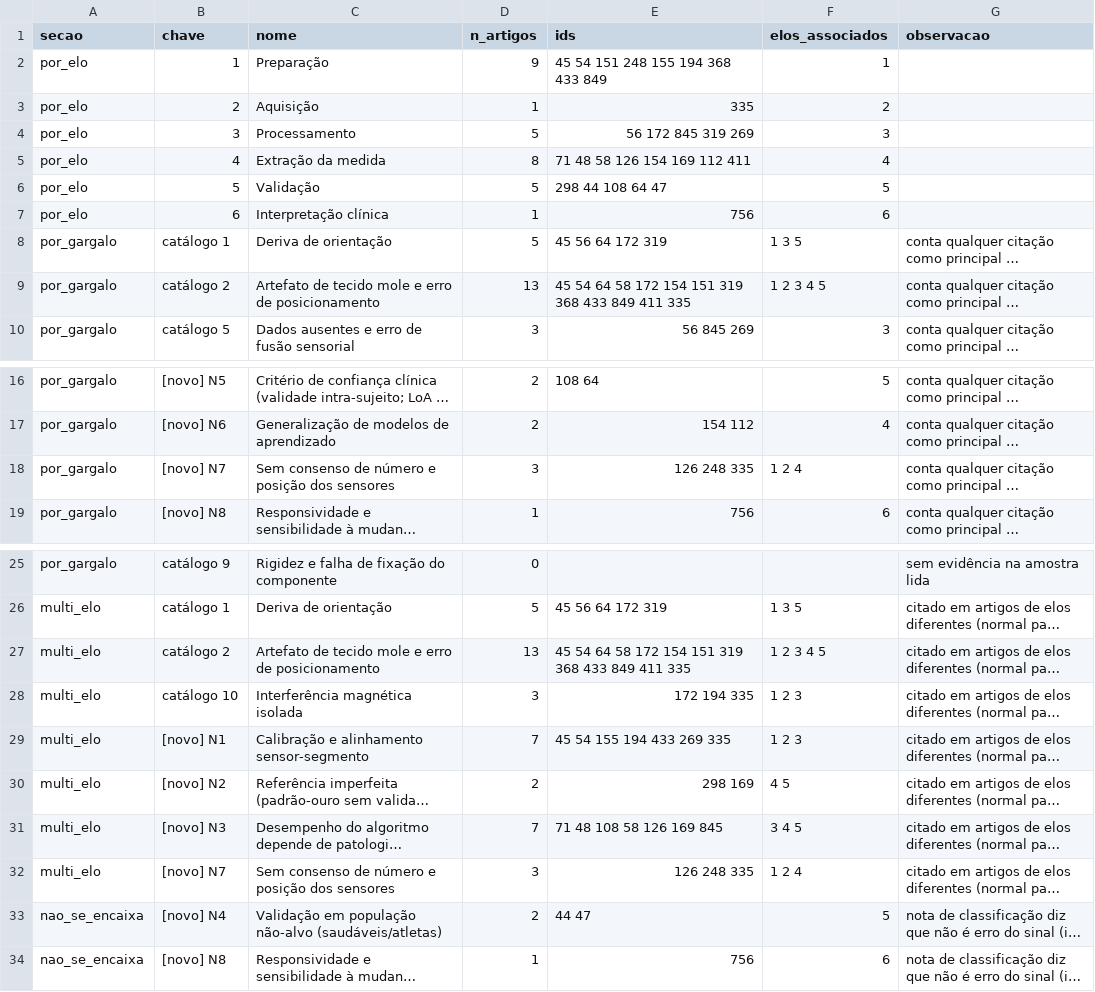
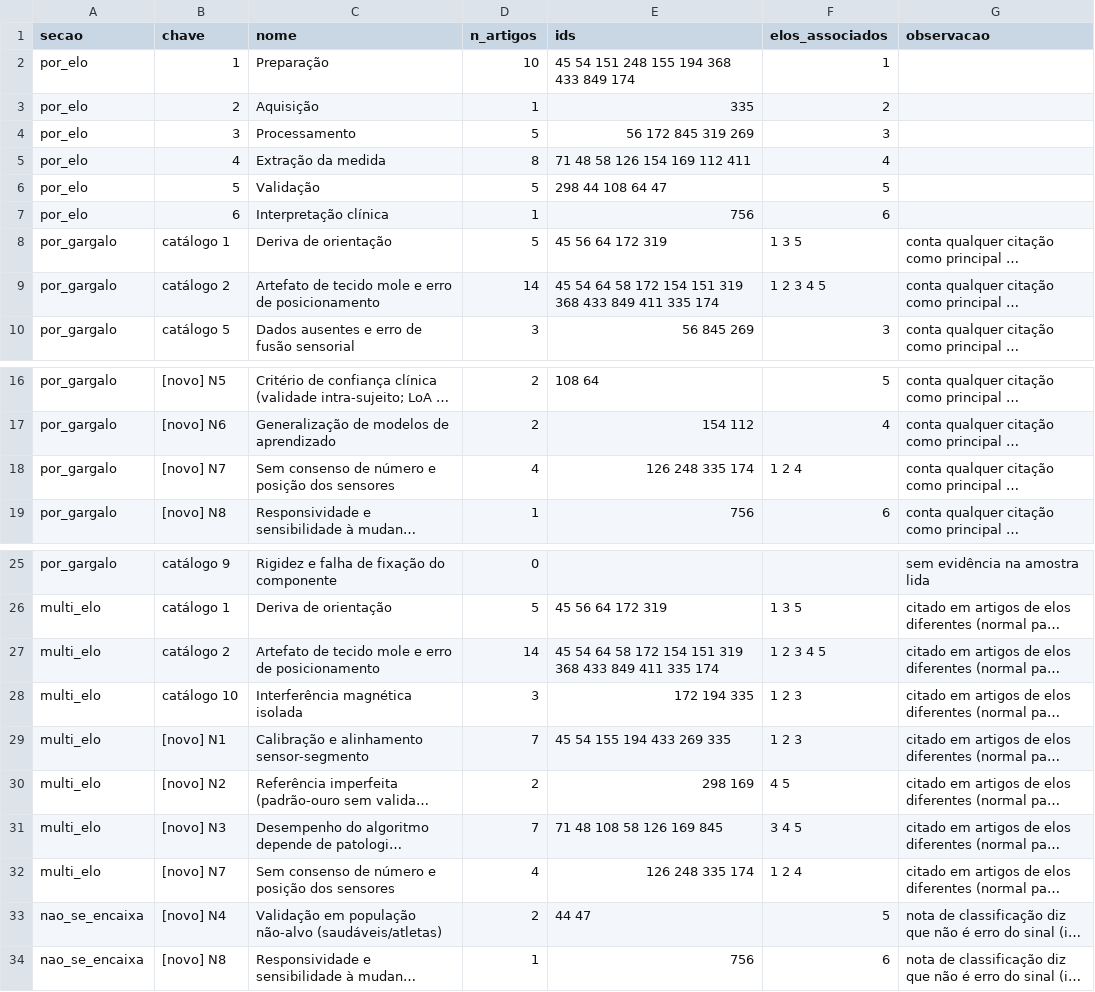
Before and after one commit to lara-unb/imu-clinical-bottlenecks, a CSV file: data/resumo_por_elo.csv, drawn as a sheet; only a part is shown, gaps mark what is left out; long unchanged cells end in …; the diff names each change by its address in the sheet, - before the commit and + after, or states it on an @@ line.

```diff
--- a/data/resumo_por_elo.csv
+++ b/data/resumo_por_elo.csv
-D2 (n_artigos): 9
+D2 (n_artigos): 10
-E2 (ids): 45 54 151 248 155 194 368 433 849
+E2 (ids): 45 54 151 248 155 194 368 433 849 174
-D9 (n_artigos): 13
+D9 (n_artigos): 14
-E9 (ids): …411 335
+E9 (ids): …411 335 174
-D18 (n_artigos): 3
+D18 (n_artigos): 4
-E18 (ids): 126 248 335
+E18 (ids): 126 248 335 174
-D27 (n_artigos): 13
+D27 (n_artigos): 14
-E27 (ids): …411 335
+E27 (ids): …411 335 174
-D32 (n_artigos): 3
+D32 (n_artigos): 4
-E32 (ids): 126 248 335
+E32 (ids): 126 248 335 174
```
Also changed, not shown: data/consolidado.csv, 1 other file.
